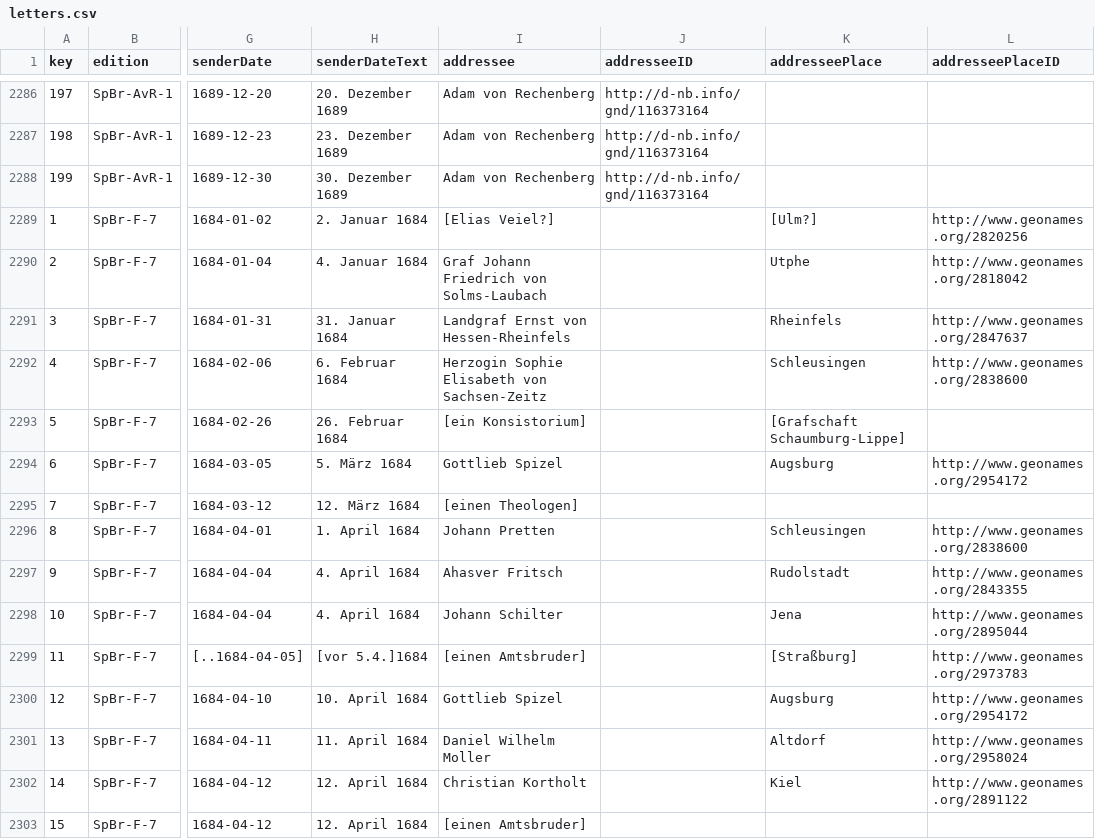
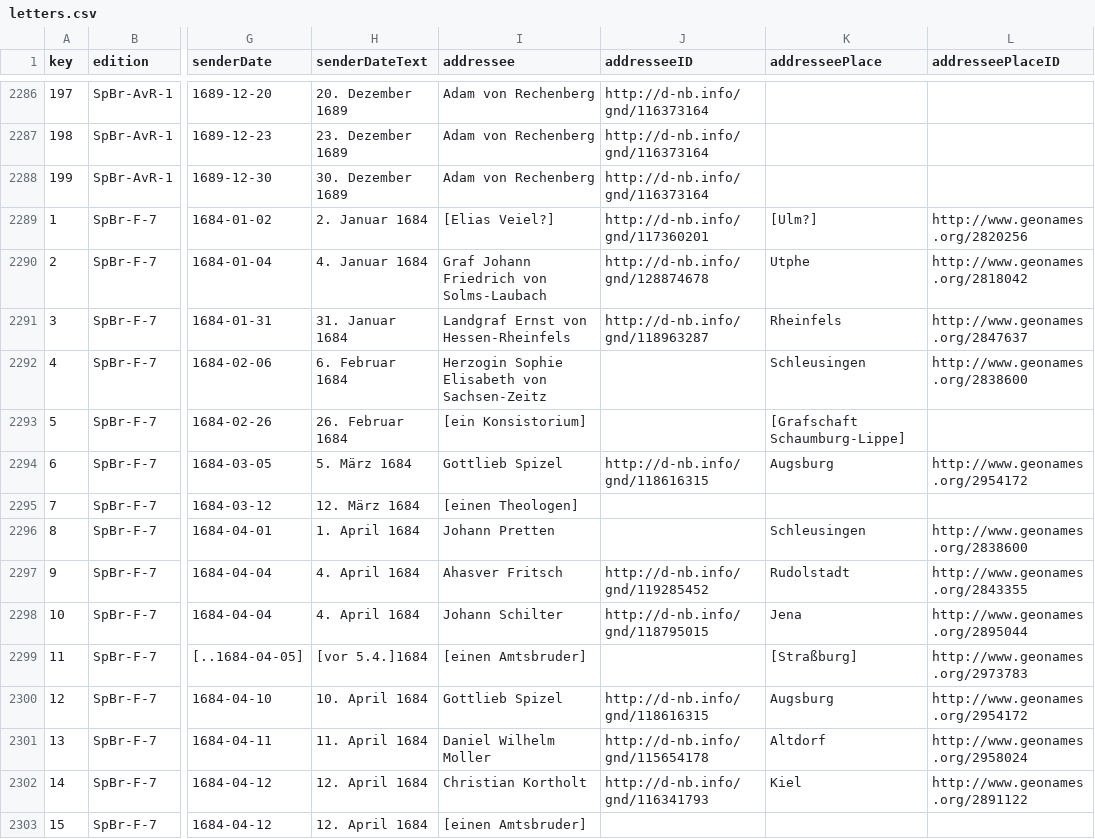
Before and after one commit to saw-leipzig/cmif-spener, a CSV file: letters.csv, drawn as a sheet; only a part is shown, gaps mark what is left out; the diff covers the shown part only; the diff names each change by its address in the sheet, - before the commit and + after, or states it on an @@ line.

Commit message:
Merged GND-IDs of matching persons to SpBr-F-7.

```diff
--- a/letters.csv
+++ b/letters.csv
-J2289 (addresseeID): (empty)
+J2289 (addresseeID): http://d-nb.info/gnd/117360201
-J2290 (addresseeID): (empty)
+J2290 (addresseeID): http://d-nb.info/gnd/128874678
-J2291 (addresseeID): (empty)
+J2291 (addresseeID): http://d-nb.info/gnd/118963287
-J2294 (addresseeID): (empty)
+J2294 (addresseeID): http://d-nb.info/gnd/118616315
-J2297 (addresseeID): (empty)
+J2297 (addresseeID): http://d-nb.info/gnd/119285452
-J2298 (addresseeID): (empty)
+J2298 (addresseeID): http://d-nb.info/gnd/118795015
-J2300 (addresseeID): (empty)
+J2300 (addresseeID): http://d-nb.info/gnd/118616315
-J2301 (addresseeID): (empty)
+J2301 (addresseeID): http://d-nb.info/gnd/115654178
-J2302 (addresseeID): (empty)
+J2302 (addresseeID): http://d-nb.info/gnd/116341793
```
Also changed, not shown: 64 edited cells elsewhere in this file.
